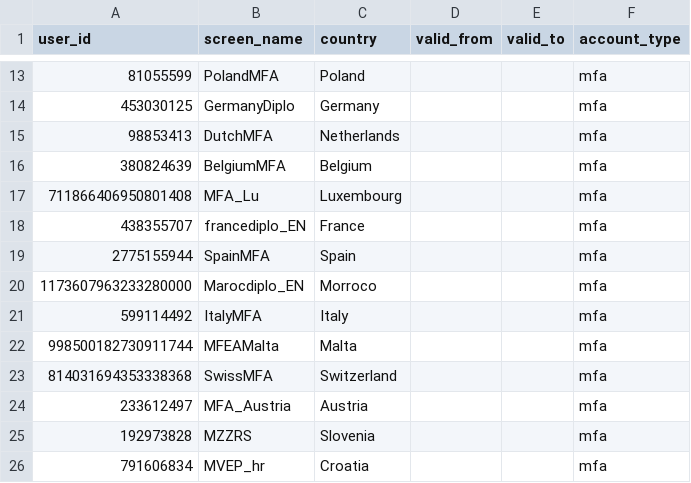
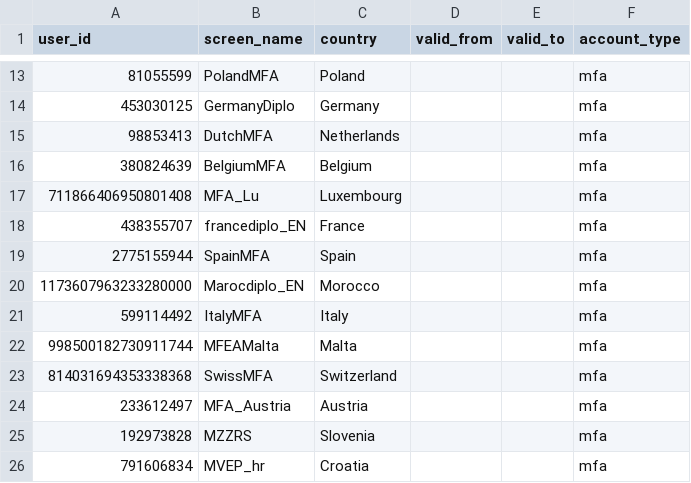
Before and after one commit to jsks/mfa-twitter, a CSV file: refs/accounts.csv, drawn as a sheet; only a part is shown, gaps mark what is left out.

Commit message:
Fix country name for Morocco

```diff
--- a/refs/accounts.csv
+++ b/refs/accounts.csv
@@ -19,3 +19,3 @@ user_id,screen_name,country,valid_from,valid_to,account_type
 2775155944,SpainMFA,Spain,,,mfa
-1173607963233280000,Marocdiplo_EN,Morroco,,,mfa
+1173607963233280000,Marocdiplo_EN,Morocco,,,mfa
 599114492,ItalyMFA,Italy,,,mfa
```
